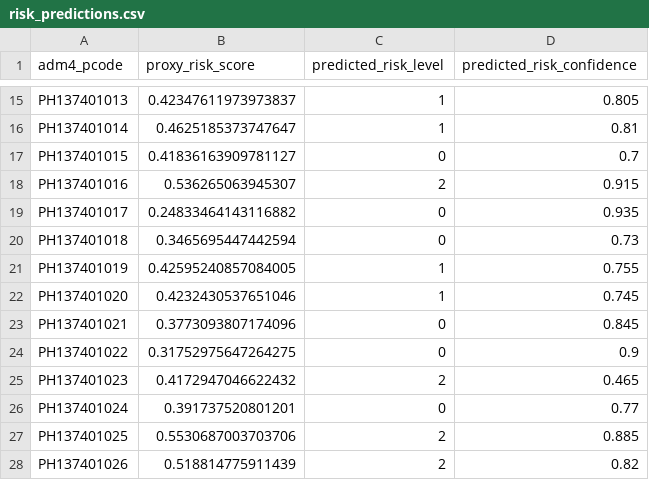
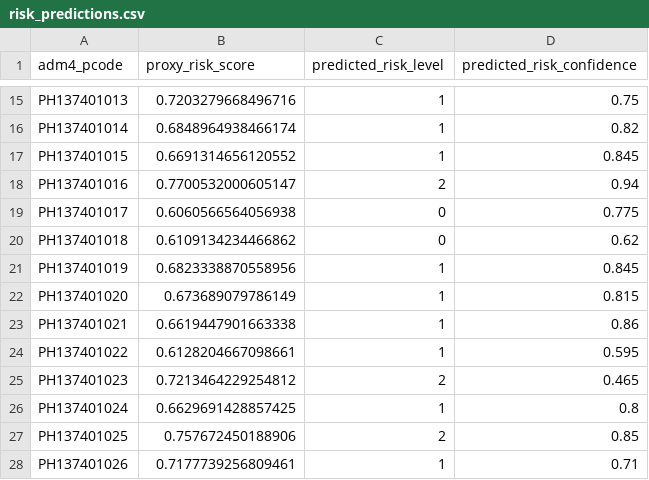
Before and after one commit to mschvx/iReady-main-web, a CSV file: Landing/client/public/data/risk_predictions.csv, drawn as a sheet; only a part is shown, gaps mark what is left out; the diff covers the shown part only; the diff names each change by its address in the sheet, - before the commit and + after, or states it on an @@ line.

```diff
--- a/Landing/client/public/data/risk_predictions.csv
+++ b/Landing/client/public/data/risk_predictions.csv
-B15 (proxy_risk_score): 0.42347611973973837
+B15 (proxy_risk_score): 0.7203279668496716
-D15 (predicted_risk_confidence): 0.805
+D15 (predicted_risk_confidence): 0.75
-B16 (proxy_risk_score): 0.4625185373747647
+B16 (proxy_risk_score): 0.6848964938466174
-D16 (predicted_risk_confidence): 0.81
+D16 (predicted_risk_confidence): 0.82
-B17 (proxy_risk_score): 0.41836163909781127
+B17 (proxy_risk_score): 0.6691314656120552
-C17 (predicted_risk_level): 0
+C17 (predicted_risk_level): 1
-D17 (predicted_risk_confidence): 0.7
+D17 (predicted_risk_confidence): 0.845
-B18 (proxy_risk_score): 0.536265063945307
+B18 (proxy_risk_score): 0.7700532000605147
-D18 (predicted_risk_confidence): 0.915
+D18 (predicted_risk_confidence): 0.94
-B19 (proxy_risk_score): 0.24833464143116882
+B19 (proxy_risk_score): 0.6060566564056938
-D19 (predicted_risk_confidence): 0.935
+D19 (predicted_risk_confidence): 0.775
-B20 (proxy_risk_score): 0.3465695447442594
+B20 (proxy_risk_score): 0.6109134234466862
-D20 (predicted_risk_confidence): 0.73
+D20 (predicted_risk_confidence): 0.62
-B21 (proxy_risk_score): 0.42595240857084005
+B21 (proxy_risk_score): 0.6823338870558956
-D21 (predicted_risk_confidence): 0.755
+D21 (predicted_risk_confidence): 0.845
-B22 (proxy_risk_score): 0.4232430537651046
+B22 (proxy_risk_score): 0.673689079786149
-D22 (predicted_risk_confidence): 0.745
+D22 (predicted_risk_confidence): 0.815
-B23 (proxy_risk_score): 0.3773093807174096
+B23 (proxy_risk_score): 0.6619447901663338
-C23:C24 (predicted_risk_level): 0
+C23:C24 (predicted_risk_level): 1
-D23 (predicted_risk_confidence): 0.845
+D23 (predicted_risk_confidence): 0.86
-B24 (proxy_risk_score): 0.31752975647264275
+B24 (proxy_risk_score): 0.6128204667098661
-D24 (predicted_risk_confidence): 0.9
+D24 (predicted_risk_confidence): 0.595
-B25 (proxy_risk_score): 0.4172947046622432
+B25 (proxy_risk_score): 0.7213464229254812
-B26 (proxy_risk_score): 0.391737520801201
+B26 (proxy_risk_score): 0.6629691428857425
-C26 (predicted_risk_level): 0
+C26 (predicted_risk_level): 1
-D26 (predicted_risk_confidence): 0.77
+D26 (predicted_risk_confidence): 0.8
-B27 (proxy_risk_score): 0.5530687003703706
+B27 (proxy_risk_score): 0.757672450188906
-D27 (predicted_risk_confidence): 0.885
+D27 (predicted_risk_confidence): 0.85
-B28 (proxy_risk_score): 0.518814775911439
+B28 (proxy_risk_score): 0.7177739256809461
-C28 (predicted_risk_level): 2
+C28 (predicted_risk_level): 1
-D28 (predicted_risk_confidence): 0.82
+D28 (predicted_risk_confidence): 0.71
```
Also changed, not shown: 80 edited cells elsewhere in this file, Model/risk_predictions.csv, 8 other files.
